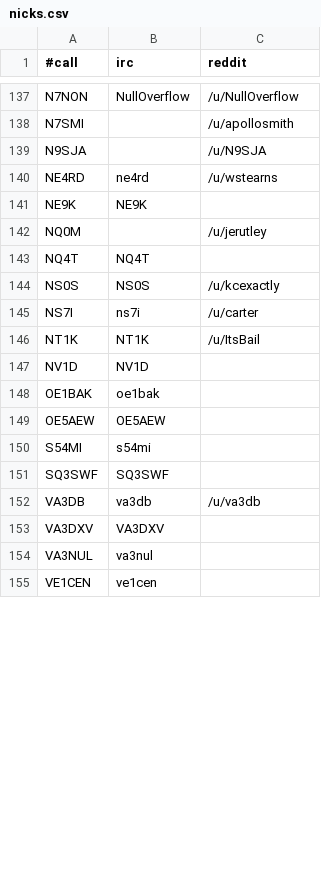
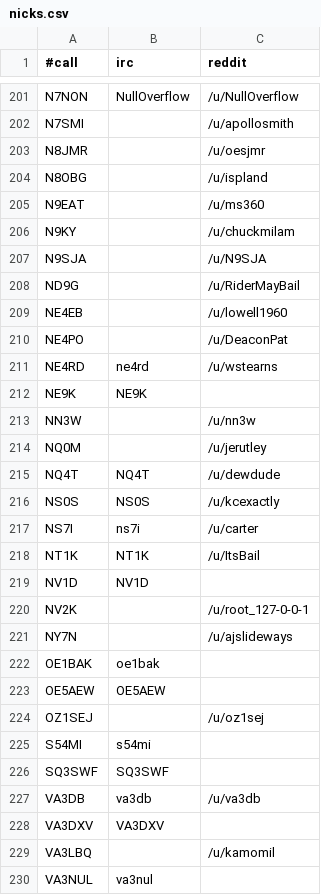
Before and after one commit to molo1134/qrmbot, a CSV file: lib/nicks.csv, drawn as a sheet; only a part is shown, gaps mark what is left out; the shorter side is filled out with more unchanged rows; the diff covers the shown part only.

Commit message:
add callsigns scraped from user flair

```diff
--- a/lib/nicks.csv
+++ b/lib/nicks.csv
@@ -138,7 +202,15 @@ N7NON,NullOverflow,/u/NullOverflow
 N7SMI,,/u/apollosmith
+N8JMR,,/u/oesjmr
+N8OBG,,/u/ispland
+N9EAT,,/u/ms360
+N9KY,,/u/chuckmilam
 N9SJA,,/u/N9SJA
+ND9G,,/u/RiderMayBail
+NE4EB,,/u/lowell1960
+NE4PO,,/u/DeaconPat
 NE4RD,ne4rd,/u/wstearns
 NE9K,NE9K,
+NN3W,,/u/nn3w
 NQ0M,,/u/jerutley
-NQ4T,NQ4T,
+NQ4T,NQ4T,/u/dewdude
 NS0S,NS0S,/u/kcexactly
@@ -147,4 +219,7 @@ NT1K,NT1K,/u/ItsBail
 NV1D,NV1D,
+NV2K,,/u/root_127-0-0-1
+NY7N,,/u/ajslideways
 OE1BAK,oe1bak,
 OE5AEW,OE5AEW,
+OZ1SEJ,,/u/oz1sej
 S54MI,s54mi,
@@ -153,2 +228,3 @@ VA3DB,va3db,/u/va3db
 VA3DXV,VA3DXV,
+VA3LBQ,,/u/kamomil
 VA3NUL,va3nul,
```
Also changed, not shown: 80 added rows and 11 edited cells elsewhere in this file.
